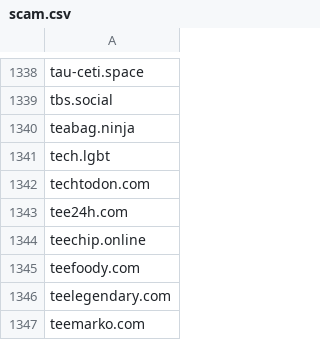
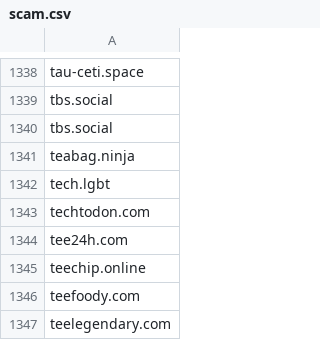
Before and after one commit to avidansternberg/project-blocklist, a CSV file: scam.csv, drawn as a sheet; only a part is shown, gaps mark what is left out; the shorter side is filled out with more unchanged rows; the diff names each change by its address in the sheet, - before the commit and + after, or states it on an @@ line.

```diff
--- a/scam.csv
+++ b/scam.csv
+row 1340: tbs.social
```
Also changed, not shown: toxic-fediverse-user.csv.
